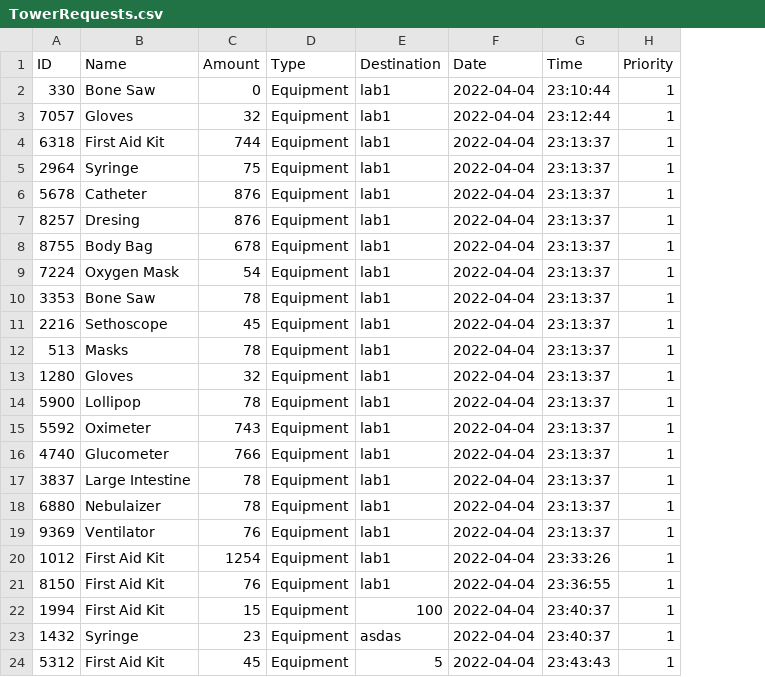
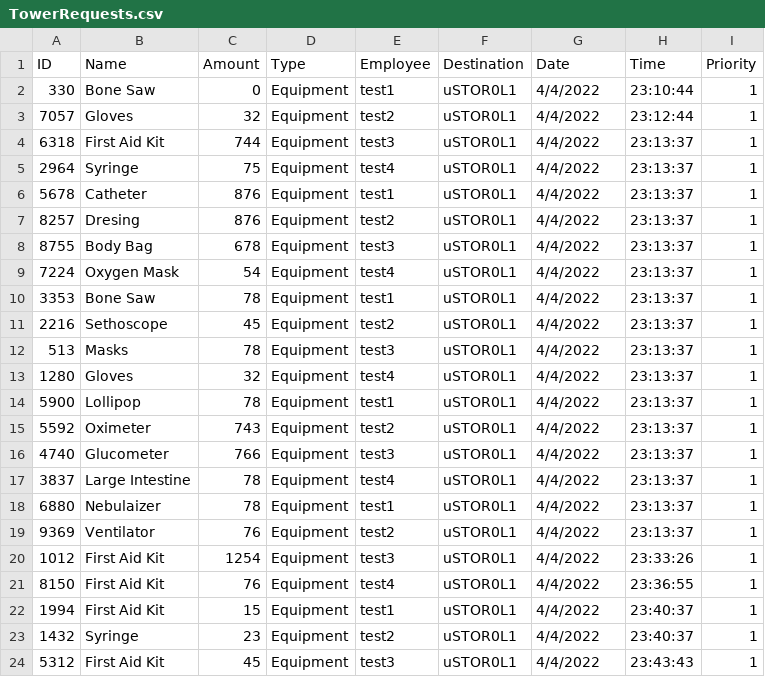
Before and after one commit to CS3733-D22-Team-U/CS3733-D22-Team-U-Prototype-2, a CSV file: src/main/resources/edu/wpi/cs3733/D22/teamU/csvTables/TowerRequests.csv, drawn as a sheet; addresses are those after the commit; the diff names each change by its address in the sheet, - before the commit and + after, or states it on an @@ line.

```diff
--- a/src/main/resources/edu/wpi/cs3733/D22/teamU/csvTables/TowerRequests.csv
+++ b/src/main/resources/edu/wpi/cs3733/D22/teamU/csvTables/TowerRequests.csv
+column E (Employee), rows 2-24: test1 | test2 | test3 | test4 | test1 | test2 | test3 | test4 | test1 | test2 | test3 | test4 | test1 | test2 | test3 | test4 | test1 | test2 | test3 | test4 | test1 | test2 | test3
-F2:F21 (Destination): lab1
+F2:F21 (Destination): uSTOR0L1
-G2:G24 (Date): 2022-04-04
+G2:G24 (Date): 4/4/2022
-F22 (Destination): 100
+F22 (Destination): uSTOR0L1
-F23 (Destination): asdas
+F23 (Destination): uSTOR0L1
-F24 (Destination): 5
+F24 (Destination): uSTOR0L1
```
Also changed, not shown: csvTables/TowerLocations.csv, csvTables/TowerRequests.csv, 18 other files.
